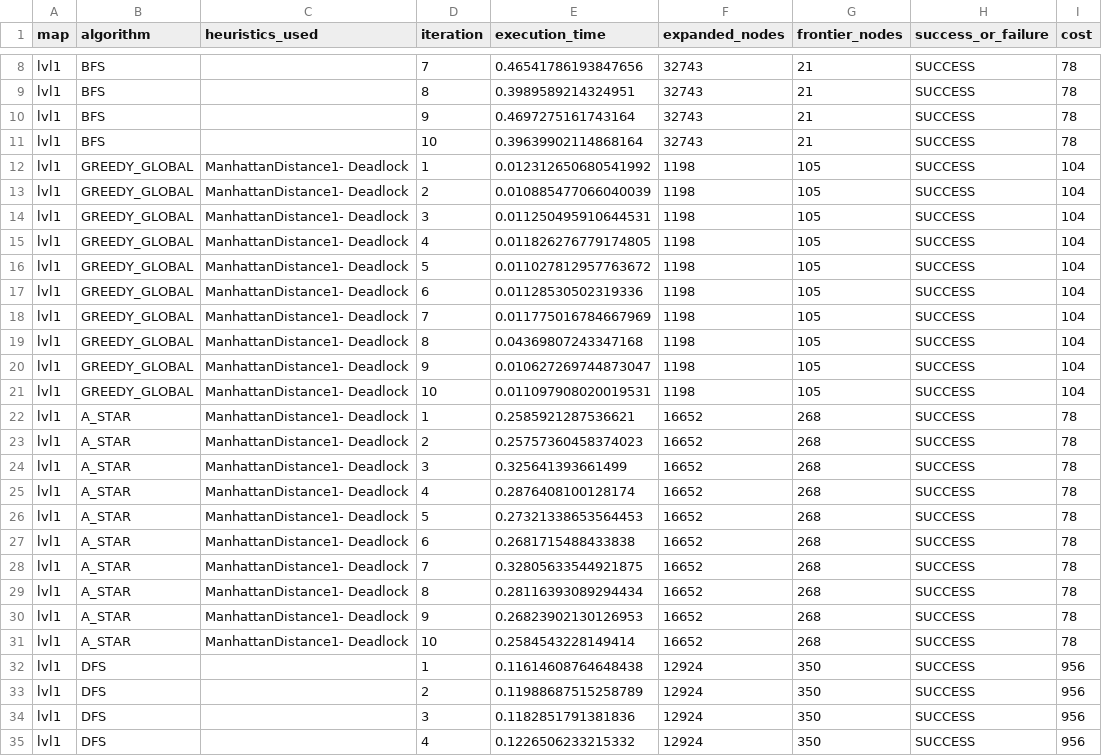
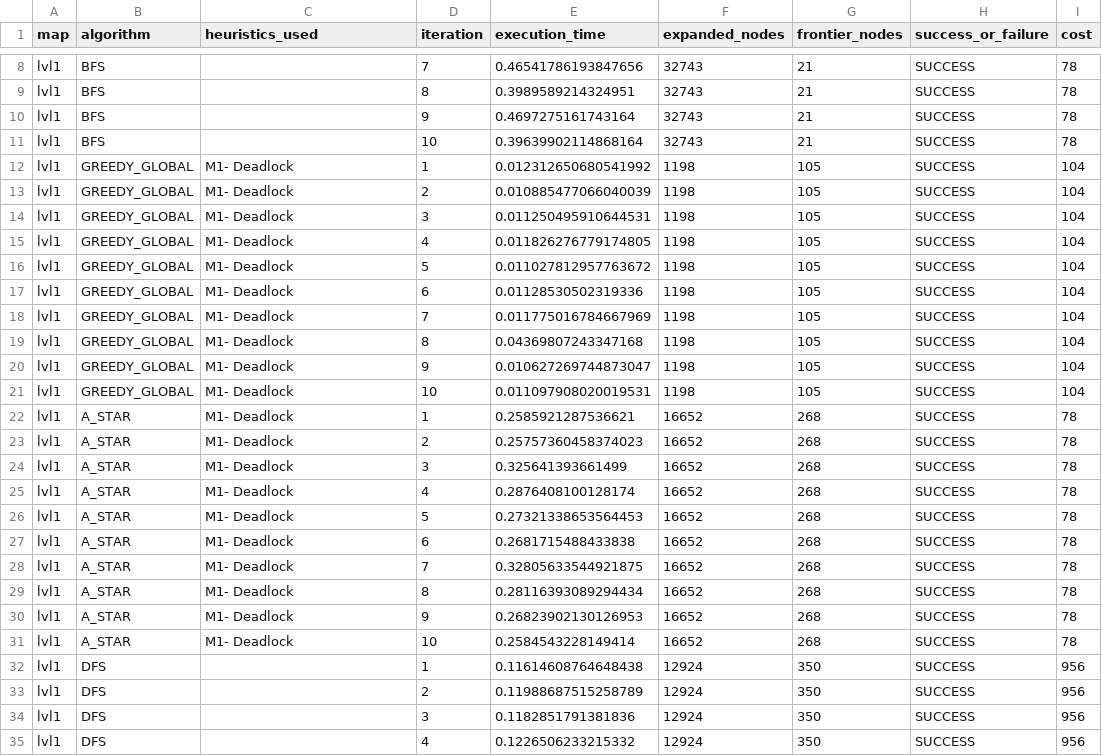
Before and after one commit to cijjas/sia, a CSV file: tp1/output/all_algorithms.csv, drawn as a sheet; only a part is shown, gaps mark what is left out; the diff covers the shown part only.

```diff
--- a/tp1/output/all_algorithms.csv
+++ b/tp1/output/all_algorithms.csv
@@ -11,22 +11,22 @@ lvl1,BFS,,9,0.4697275161743164,32743,21,SUCCESS,78
 lvl1,BFS,,10,0.39639902114868164,32743,21,SUCCESS,78
-lvl1,GREEDY_GLOBAL,ManhattanDistance1- Deadlock,1,0.012312650680541992,1198,105,SUCCESS,104
-lvl1,GREEDY_GLOBAL,ManhattanDistance1- Deadlock,2,0.010885477066040039,1198,105,SUCCESS,104
-lvl1,GREEDY_GLOBAL,ManhattanDistance1- Deadlock,3,0.011250495910644531,1198,105,SUCCESS,104
-lvl1,GREEDY_GLOBAL,ManhattanDistance1- Deadlock,4,0.011826276779174805,1198,105,SUCCESS,104
-lvl1,GREEDY_GLOBAL,ManhattanDistance1- Deadlock,5,0.011027812957763672,1198,105,SUCCESS,104
-lvl1,GREEDY_GLOBAL,ManhattanDistance1- Deadlock,6,0.01128530502319336,1198,105,SUCCESS,104
-lvl1,GREEDY_GLOBAL,ManhattanDistance1- Deadlock,7,0.011775016784667969,1198,105,SUCCESS,104
-lvl1,GREEDY_GLOBAL,ManhattanDistance1- Deadlock,8,0.04369807243347168,1198,105,SUCCESS,104
-lvl1,GREEDY_GLOBAL,ManhattanDistance1- Deadlock,9,0.010627269744873047,1198,105,SUCCESS,104
-lvl1,GREEDY_GLOBAL,ManhattanDistance1- Deadlock,10,0.011097908020019531,1198,105,SUCCESS,104
-lvl1,A_STAR,ManhattanDistance1- Deadlock,1,0.2585921287536621,16652,268,SUCCESS,78
-lvl1,A_STAR,ManhattanDistance1- Deadlock,2,0.25757360458374023,16652,268,SUCCESS,78
-lvl1,A_STAR,ManhattanDistance1- Deadlock,3,0.325641393661499,16652,268,SUCCESS,78
-lvl1,A_STAR,ManhattanDistance1- Deadlock,4,0.2876408100128174,16652,268,SUCCESS,78
-lvl1,A_STAR,ManhattanDistance1- Deadlock,5,0.27321338653564453,16652,268,SUCCESS,78
-lvl1,A_STAR,ManhattanDistance1- Deadlock,6,0.2681715488433838,16652,268,SUCCESS,78
-lvl1,A_STAR,ManhattanDistance1- Deadlock,7,0.32805633544921875,16652,268,SUCCESS,78
-lvl1,A_STAR,ManhattanDistance1- Deadlock,8,0.28116393089294434,16652,268,SUCCESS,78
-lvl1,A_STAR,ManhattanDistance1- Deadlock,9,0.26823902130126953,16652,268,SUCCESS,78
-lvl1,A_STAR,ManhattanDistance1- Deadlock,10,0.2584543228149414,16652,268,SUCCESS,78
+lvl1,GREEDY_GLOBAL,M1- Deadlock,1,0.012312650680541992,1198,105,SUCCESS,104
+lvl1,GREEDY_GLOBAL,M1- Deadlock,2,0.010885477066040039,1198,105,SUCCESS,104
+lvl1,GREEDY_GLOBAL,M1- Deadlock,3,0.011250495910644531,1198,105,SUCCESS,104
+lvl1,GREEDY_GLOBAL,M1- Deadlock,4,0.011826276779174805,1198,105,SUCCESS,104
+lvl1,GREEDY_GLOBAL,M1- Deadlock,5,0.011027812957763672,1198,105,SUCCESS,104
+lvl1,GREEDY_GLOBAL,M1- Deadlock,6,0.01128530502319336,1198,105,SUCCESS,104
+lvl1,GREEDY_GLOBAL,M1- Deadlock,7,0.011775016784667969,1198,105,SUCCESS,104
+lvl1,GREEDY_GLOBAL,M1- Deadlock,8,0.04369807243347168,1198,105,SUCCESS,104
+lvl1,GREEDY_GLOBAL,M1- Deadlock,9,0.010627269744873047,1198,105,SUCCESS,104
+lvl1,GREEDY_GLOBAL,M1- Deadlock,10,0.011097908020019531,1198,105,SUCCESS,104
+lvl1,A_STAR,M1- Deadlock,1,0.2585921287536621,16652,268,SUCCESS,78
+lvl1,A_STAR,M1- Deadlock,2,0.25757360458374023,16652,268,SUCCESS,78
+lvl1,A_STAR,M1- Deadlock,3,0.325641393661499,16652,268,SUCCESS,78
+lvl1,A_STAR,M1- Deadlock,4,0.2876408100128174,16652,268,SUCCESS,78
+lvl1,A_STAR,M1- Deadlock,5,0.27321338653564453,16652,268,SUCCESS,78
+lvl1,A_STAR,M1- Deadlock,6,0.2681715488433838,16652,268,SUCCESS,78
+lvl1,A_STAR,M1- Deadlock,7,0.32805633544921875,16652,268,SUCCESS,78
+lvl1,A_STAR,M1- Deadlock,8,0.28116393089294434,16652,268,SUCCESS,78
+lvl1,A_STAR,M1- Deadlock,9,0.26823902130126953,16652,268,SUCCESS,78
+lvl1,A_STAR,M1- Deadlock,10,0.2584543228149414,16652,268,SUCCESS,78
 lvl1,DFS,,1,0.11614608764648438,12924,350,SUCCESS,956
```
Also changed, not shown: 10 edited cells elsewhere in this file, tp1/output/bfs_vs_a_star.csv, tp1/output/dfs_vs_local.csv, 31 other files.
